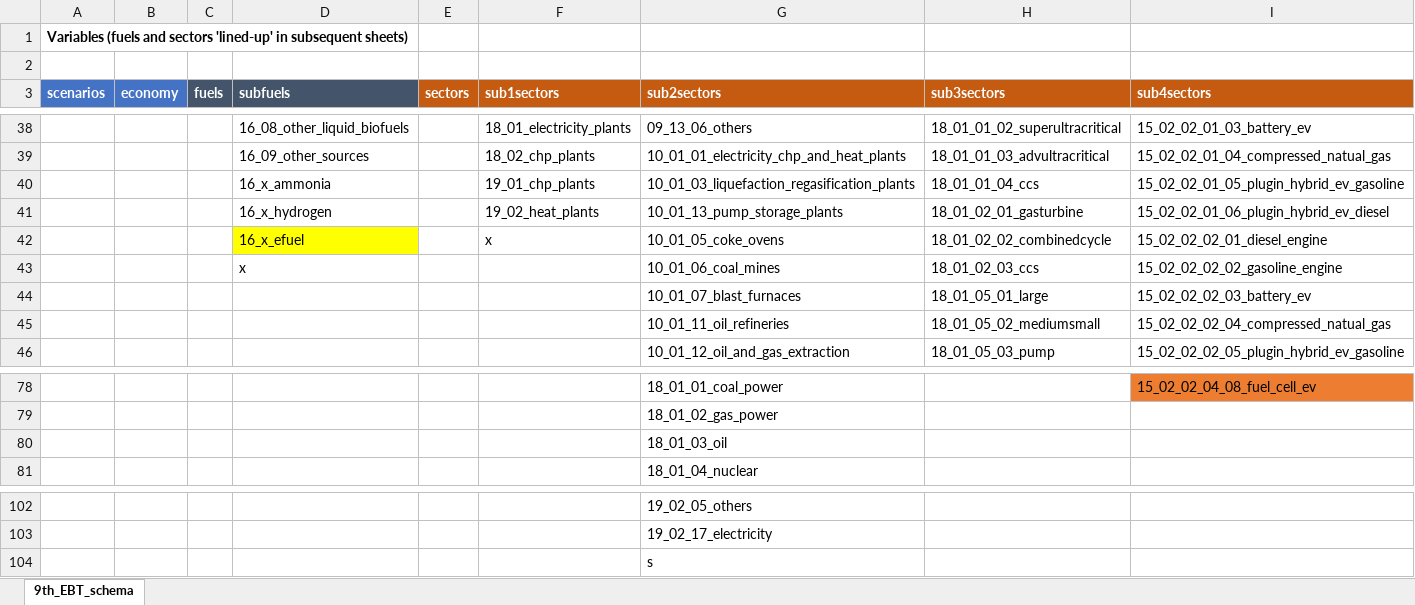
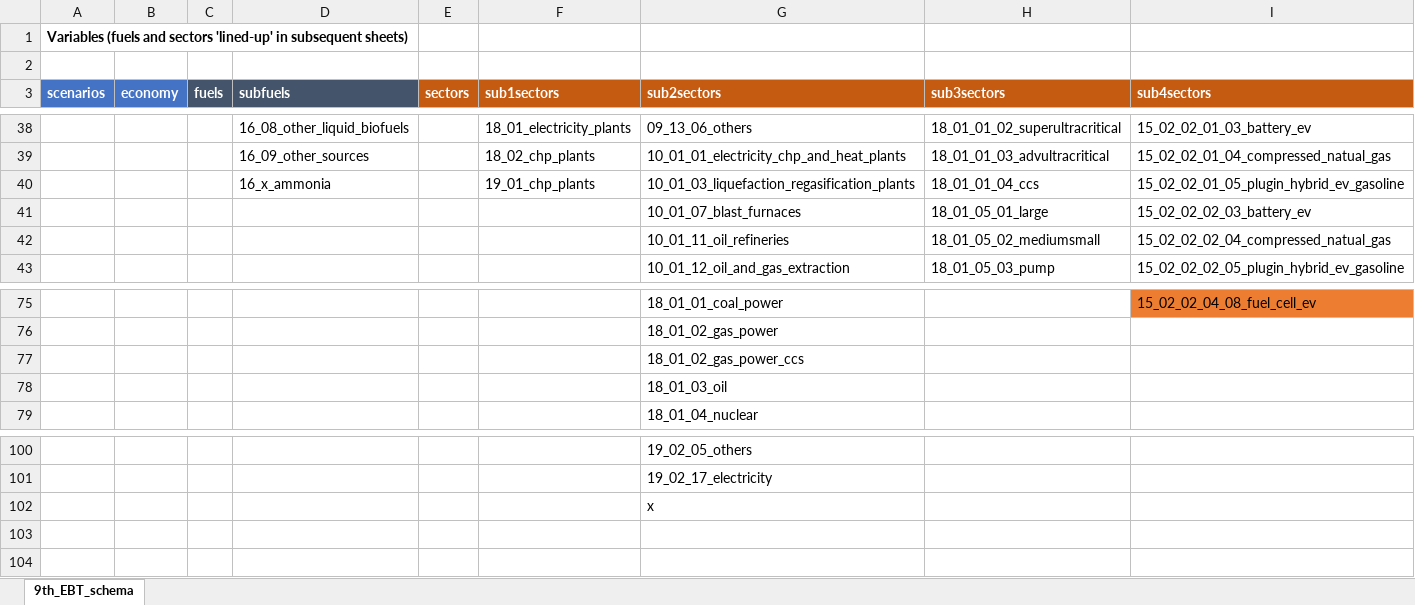
Before and after one commit to asia-pacific-energy-research-centre/Outlook9th_EBT, an Excel workbook: config/9th_EBT_schema.xlsx, sheet 9th_EBT_schema, drawn as a sheet; only a part is shown, gaps mark what is left out; values as stored, in another font and other column widths than the file's, no borders; removed rows and columns are numbered as before the commit, all else as after; the diff names each change by its address in the sheet, - before the commit and + after, or states it on an @@ line.

Commit message:
addded new sub2sectors 18_01_02_gas_power_ccs

```diff
--- a/config/9th_EBT_schema.xlsx (sheet 9th_EBT_schema)
+++ b/config/9th_EBT_schema.xlsx (sheet 9th_EBT_schema)
-row 41:  |  |  | 16_x_hydrogen |  | 19_02_heat_plants | 10_01_13_pump_storage_plants | 18_01_02_01_gasturbine | 15_02_02_01_06_plugin_hybrid_ev_diesel
-row 42:  |  |  | 16_x_efuel |  | x | 10_01_05_coke_ovens | 18_01_02_02_combinedcycle | 15_02_02_02_01_diesel_engine
-row 43:  |  |  | x |  |  | 10_01_06_coal_mines | 18_01_02_03_ccs | 15_02_02_02_02_gasoline_engine
+row 77:  |  |  |  |  |  | 18_01_02_gas_power_ccs
-G102 (sub2sectors): s
+G102 (sub2sectors): x
```
Also changed, not shown: config/reference_table_sector.xlsx, 1 other file.
